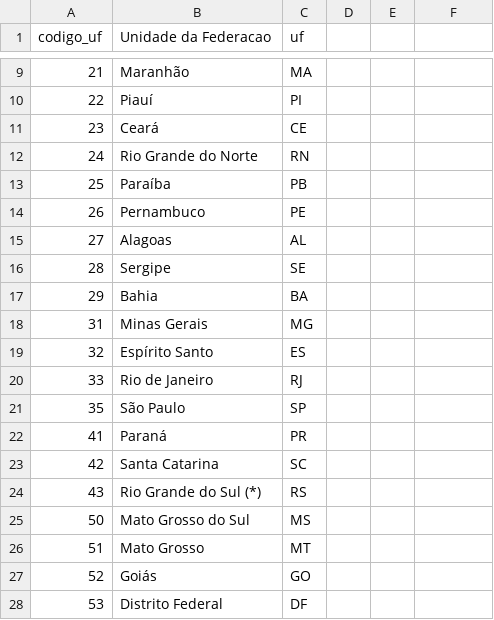
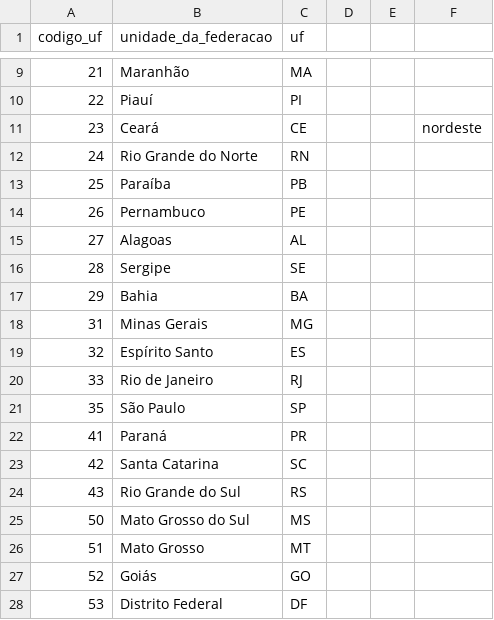
Before and after one commit to AmandaPardinho/Dados---Koru, a CSV file: UF.csv, drawn as a sheet; only a part is shown, gaps mark what is left out; the diff names each change by its address in the sheet, - before the commit and + after, or states it on an @@ line.

Commit message:
Retirada do asterisco na linha do RS

```diff
--- a/UF.csv
+++ b/UF.csv
-B1: Unidade da Federacao
+B1: unidade_da_federacao
-F11: (empty)
+F11: nordeste
-B24 (unidade_da_federacao): Rio Grande do Sul (*)
+B24 (unidade_da_federacao): Rio Grande do Sul
```
